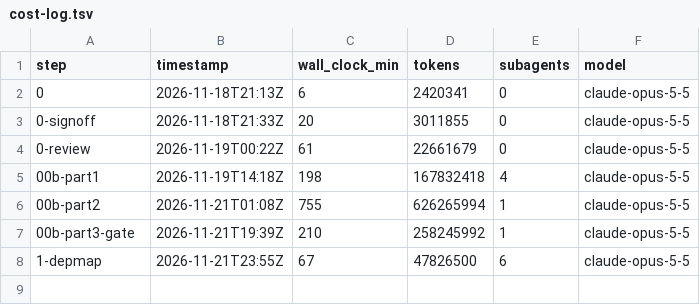
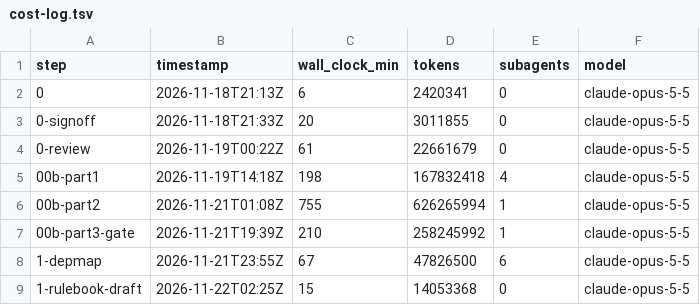
Before and after one commit to nevkontakte/microblog.go, a TSV file: migration/cost-log.tsv, drawn as a sheet; the diff names each change by its address in the sheet, - before the commit and + after, or states it on an @@ line.

```diff
--- a/migration/cost-log.tsv
+++ b/migration/cost-log.tsv
+row 9: 1-rulebook-draft | 2026-11-22T02:25Z | 15 | 14053368 | 0 | claude-opus-5-5
```
Also changed, not shown: 7 other files.
